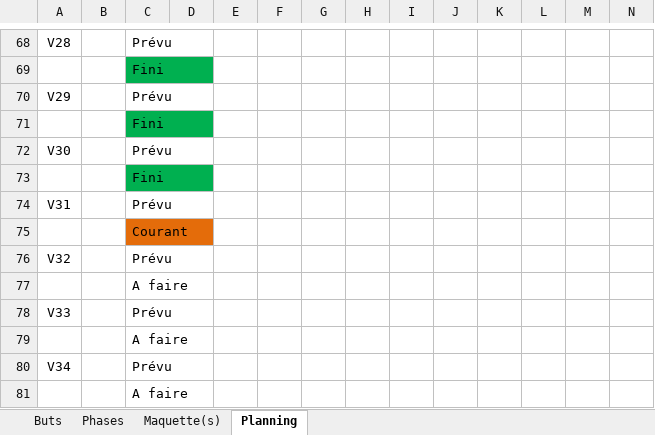
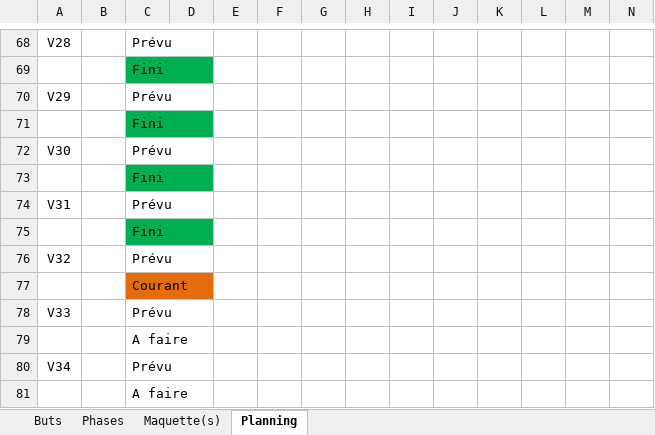
Before and after one commit to stany24/Chess, an Excel workbook: Planification.xlsx, sheet Planning, drawn as a sheet; only a part is shown, gaps mark what is left out; values as stored, in another font and other column widths than the file's, no borders; charts and pictures not drawn; removed rows and columns are numbered as before the commit, all else as after; rows hold the shown columns only; the diff names each change by its address in the sheet, - before the commit and + after, or states it on an @@ line.

```diff
--- a/Planification.xlsx (sheet Planning)
+++ b/Planification.xlsx (sheet Planning)
+row 75:  |  | Fini
-row 77:  |  | A faire
```
Also changed, not shown: 6 other files.
